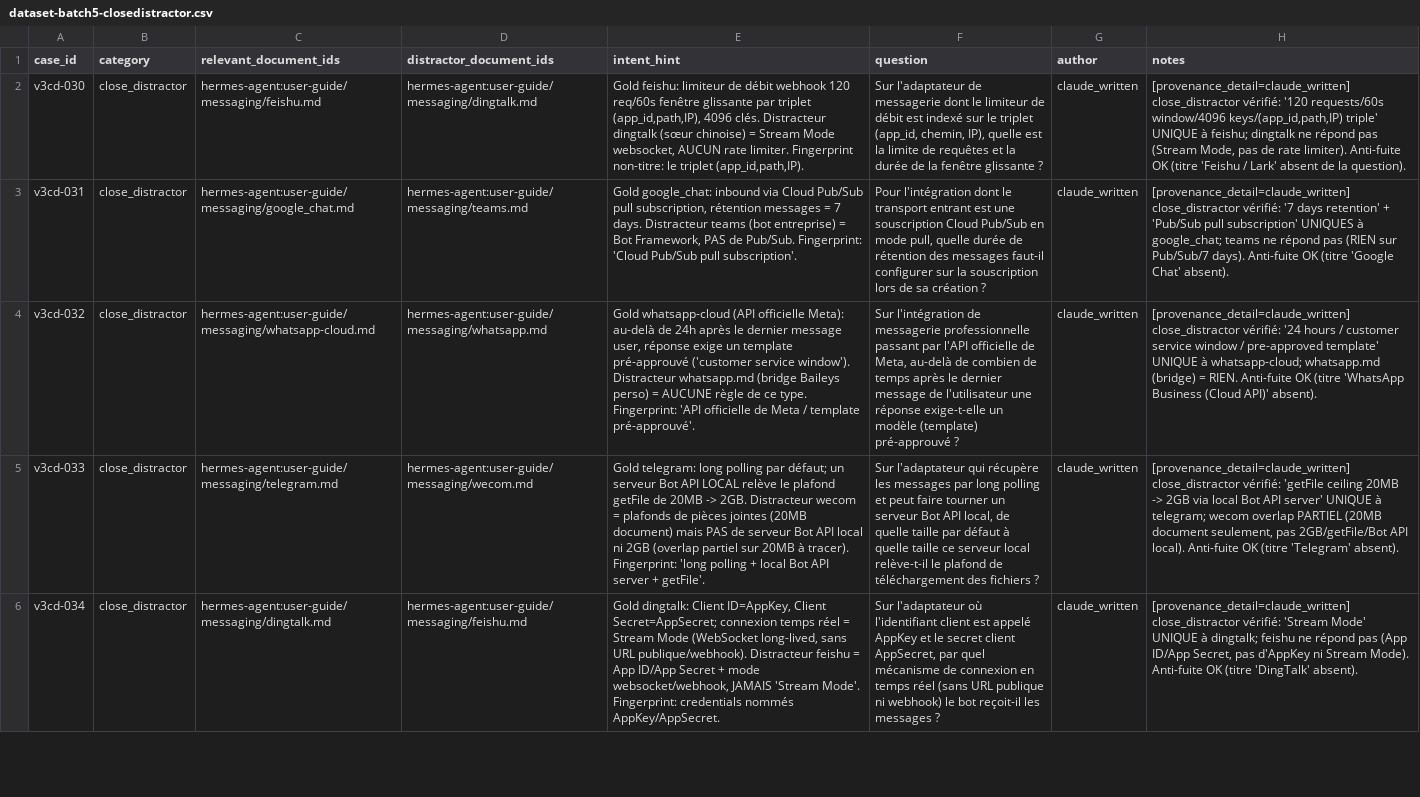
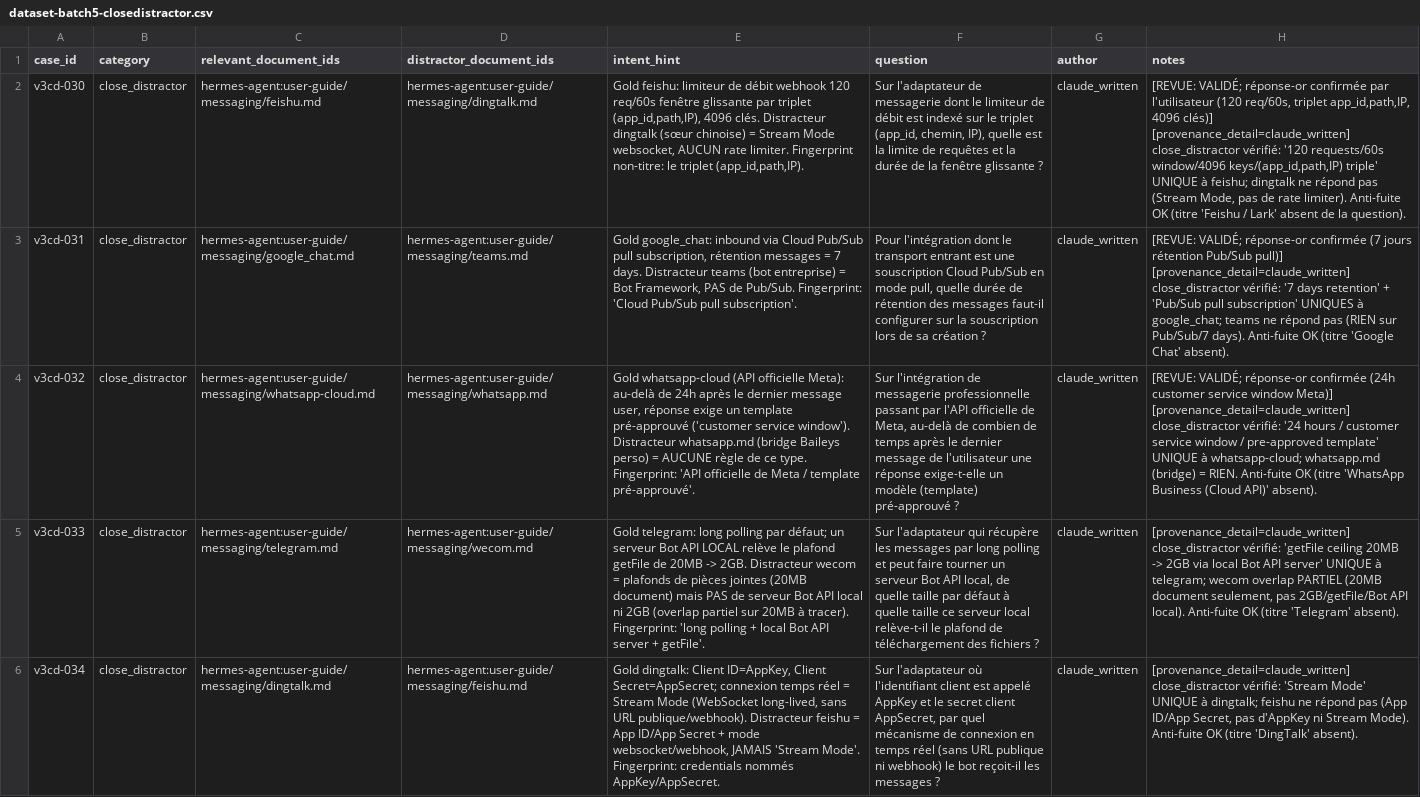
Before and after one commit to devicodeclaude-web/Rag-hermes-agent-, a CSV file: data/review/dataset-batch5-closedistractor.csv, drawn as a sheet; only a part is shown; the diff names each change by its address in the sheet, - before the commit and + after, or states it on an @@ line.

Commit message:
review(batch5): lot 1 validé (3/3) — v3cd-030 feishu, 031 google_chat, 032 whatsapp-cloud
Revue: utilisateur a confirmé la réponse-or unique de chaque cas.

```diff
--- a/data/review/dataset-batch5-closedistractor.csv
+++ b/data/review/dataset-batch5-closedistractor.csv
-H2 (notes): [provenance_detail=claude_written] close_distractor…
+H2 (notes): [REVUE: VALIDÉ; réponse-or confirmée par l'utilisateur (120 req/60s, triplet app_id,path,IP, 4096 clés)] [provenance_detail=claude_written] close_distractor…
-H3 (notes): [provenance_detail=claude_written] close_distractor…
+H3 (notes): [REVUE: VALIDÉ; réponse-or confirmée (7 jours rétention Pub/Sub pull)] [provenance_detail=claude_written] close_distractor…
-H4 (notes): [provenance_detail=claude_written] close_distractor…
+H4 (notes): [REVUE: VALIDÉ; réponse-or confirmée (24h customer service window Meta)] [provenance_detail=claude_written] close_distractor…
```
